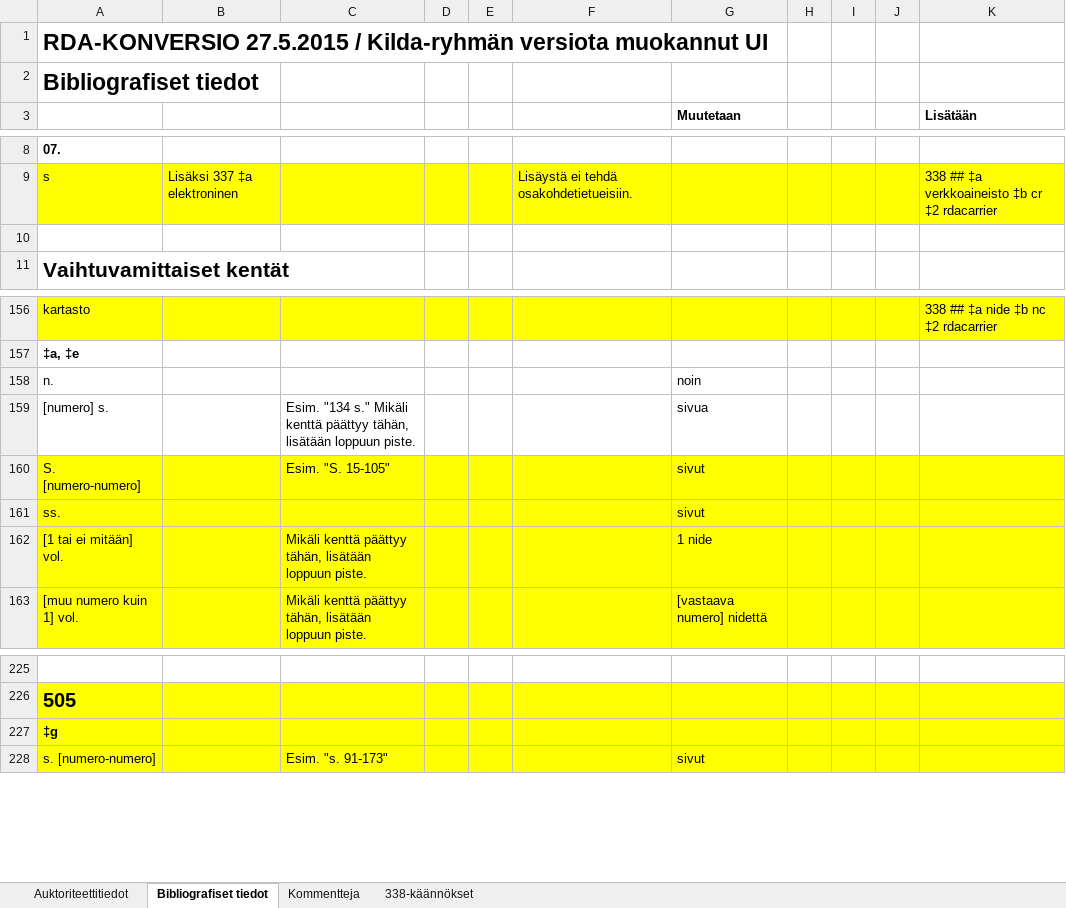
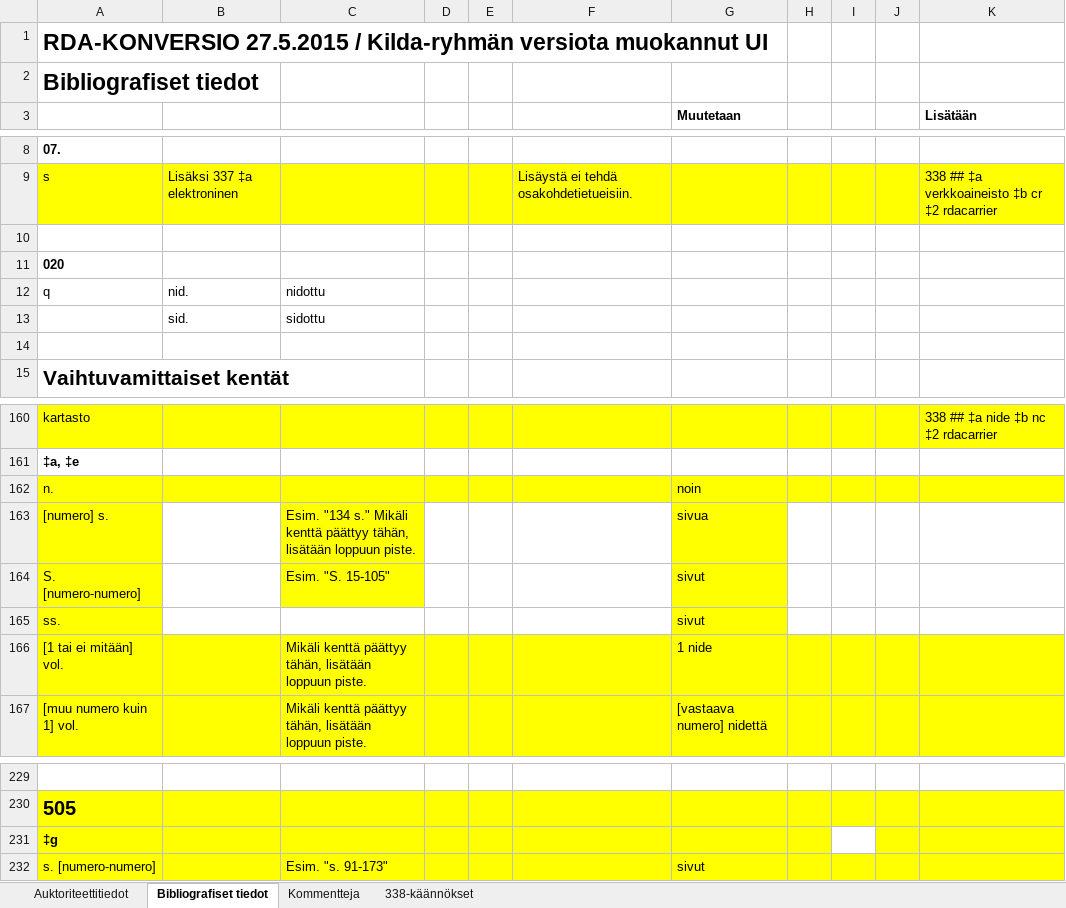
Before and after one commit to tvirolai/USEMARCON-RDA_TRIA, an Excel workbook: Suunnitelmat/RDAkonversiosuunnitelma_Ulla.xlsx, sheet Bibliografiset tiedot, drawn as a sheet; only a part is shown, gaps mark what is left out; values as stored, in another font and other column widths than the file's, no borders; addresses are those after the commit; the diff names each change by its address in the sheet, - before the commit and + after, or states it on an @@ line.

```diff
--- a/Suunnitelmat/RDAkonversiosuunnitelma_Ulla.xlsx (sheet Bibliografiset tiedot)
+++ b/Suunnitelmat/RDAkonversiosuunnitelma_Ulla.xlsx (sheet Bibliografiset tiedot)
+row 11: 020
+row 12: q | nid. | nidottu
+row 13:  | sid. | sidottu
+row 14: (empty)
-A162:K162 fill: none
+A162:K162 fill: #FFFF00
-A163 fill: none
+A163 fill: #FFFF00
-C163 fill: none
+C163 fill: #FFFF00
-G163 fill: none
+G163 fill: #FFFF00
-B164 fill: #FFFF00
+B164 fill: none
-D164:F164 fill: #FFFF00
+D164:F164 fill: none
-H164:K165 fill: #FFFF00
+H164:K165 fill: none
-B165:F165 fill: #FFFF00
+B165:F165 fill: none
-I231 fill: #FFFF00
+I231 fill: none
```
Also changed, not shown: 13 other files.
